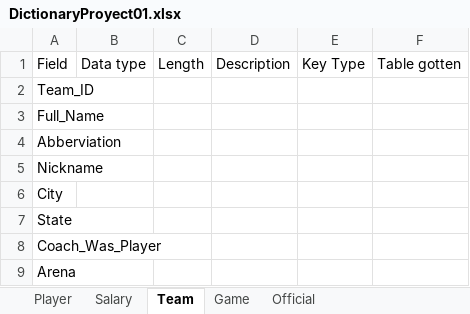
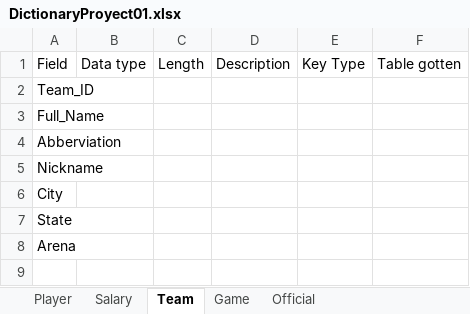
Before and after one commit to elpatron2211/BasedeDatosProyecto1, an Excel workbook: Others/DictionaryProyect01.xlsx, sheet Team, drawn as a sheet; values as stored, in another font and other column widths than the file's, no borders; the diff names each change by its address in the sheet, - before the commit and + after, or states it on an @@ line.

Commit message:
Creacion de tablas Teams
Generar tabla teams

```diff
--- a/Others/DictionaryProyect01.xlsx (sheet Team)
+++ b/Others/DictionaryProyect01.xlsx (sheet Team)
-row 8: Coach_Was_Player
```
Also changed, not shown: 1 other file.
